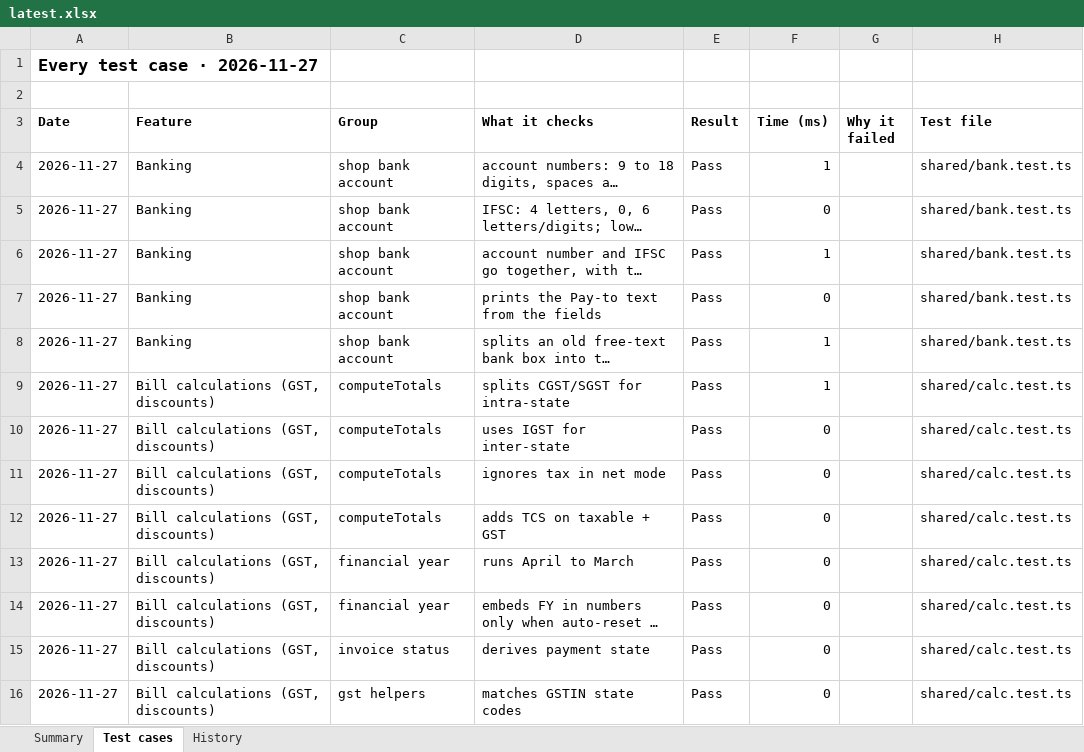
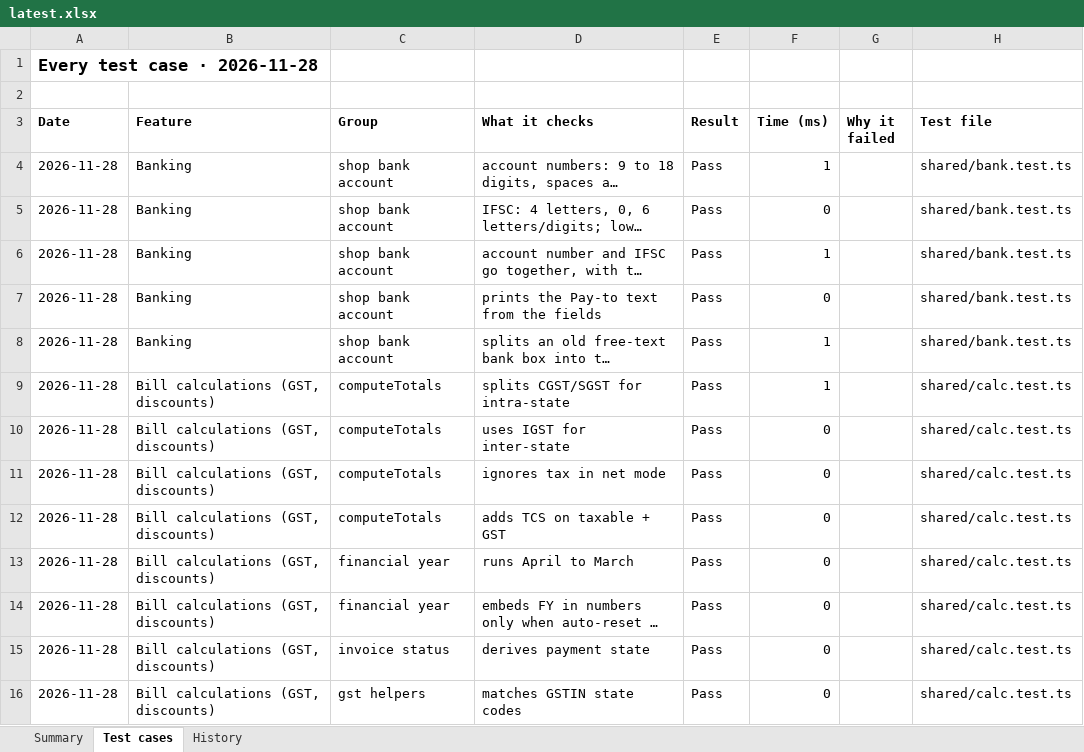
Before and after one commit to Janani-asokan/zohobooks, an Excel workbook: latest.xlsx, sheet Test cases, drawn as a sheet; only a part is shown; long unchanged cells end in …; values as stored, in another font and other column widths than the file's, no borders; the diff covers the shown part only; the diff names each change by its address in the sheet, - before the commit and + after, or states it on an @@ line.

Commit message:
Test report 2026-11-27 for 364dbcc

```diff
--- a/latest.xlsx (sheet Test cases)
+++ b/latest.xlsx (sheet Test cases)
-A1 (Date): Every test case · 2026-11-27
+A1 (Date): Every test case · 2026-11-28
-A4:A16 (Date): 2026-11-27
+A4:A16 (Date): 2026-11-28
```
Also changed, not shown: 771 edited cells elsewhere in this sheet, sheet History, sheet Summary, 2 other files.
